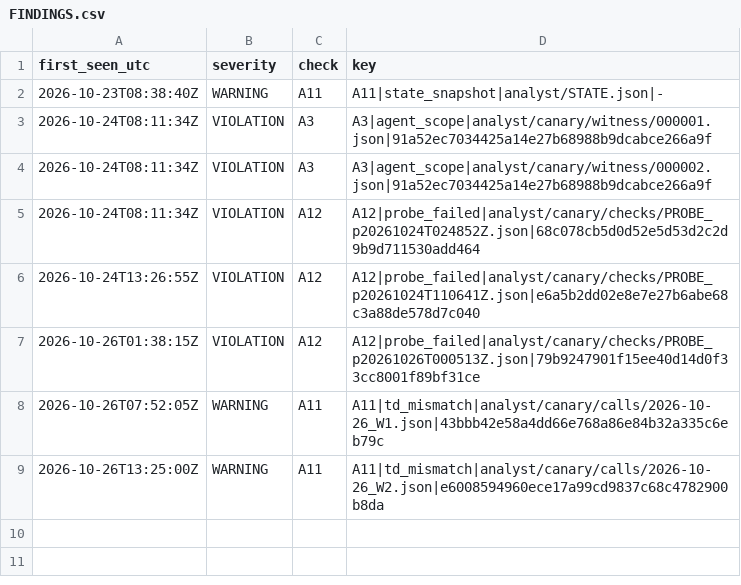
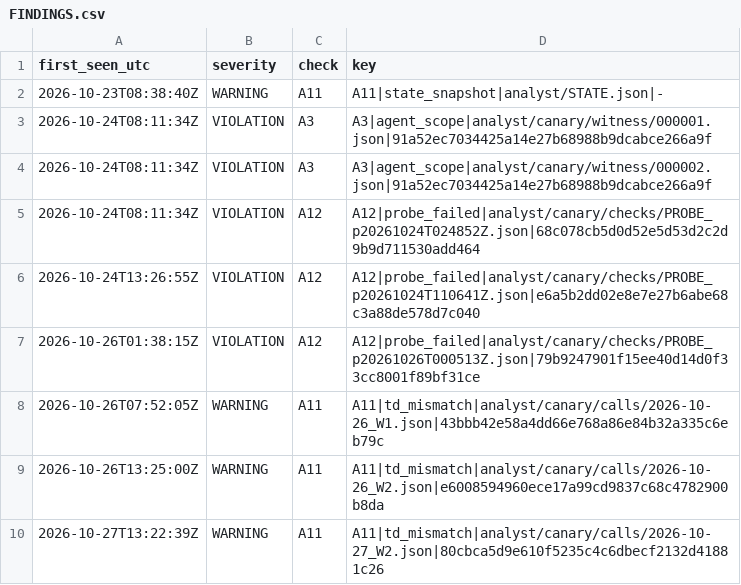
Before and after one commit to Mohamedalhaaj/gold-forward-watch, a CSV file: reports/judge_analyst/FINDINGS.csv, drawn as a sheet.

```diff
--- a/reports/judge_analyst/FINDINGS.csv
+++ b/reports/judge_analyst/FINDINGS.csv
@@ -9 +9,2 @@ first_seen_utc,severity,check,key
 2026-10-26T13:25:00Z,WARNING,A11,A11|td_mismatch|analyst/canary/calls/2026-10-26_W2.json|e6008594960ece17a99cd9837c68c4782900b8da
+2026-10-27T13:22:39Z,WARNING,A11,A11|td_mismatch|analyst/canary/calls/2026-10-27_W2.json|80cbca5d9e610f5235c4c6dbecf2132d41881c26
```
Also changed, not shown: reports/judge_analyst/VERDICTS.csv, reports/judge_analyst/evidence.csv, 4 other files.
